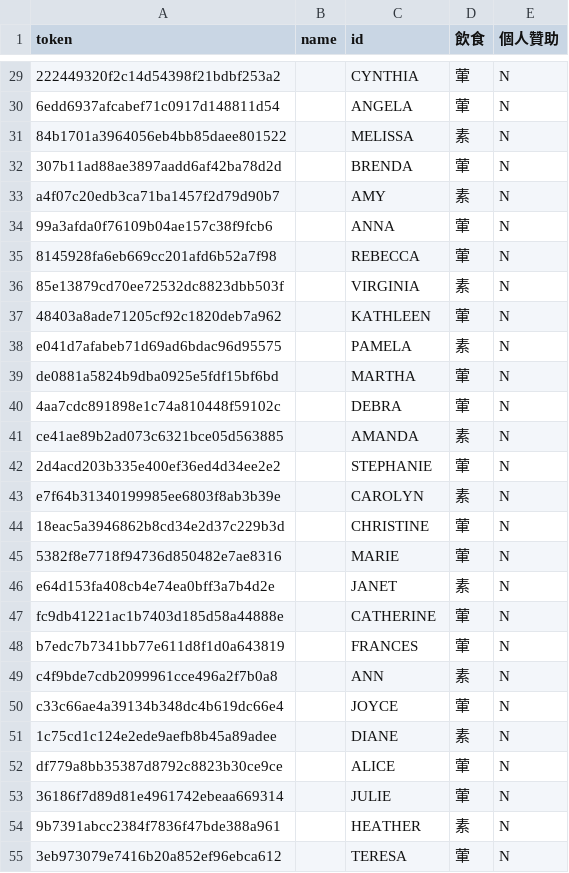
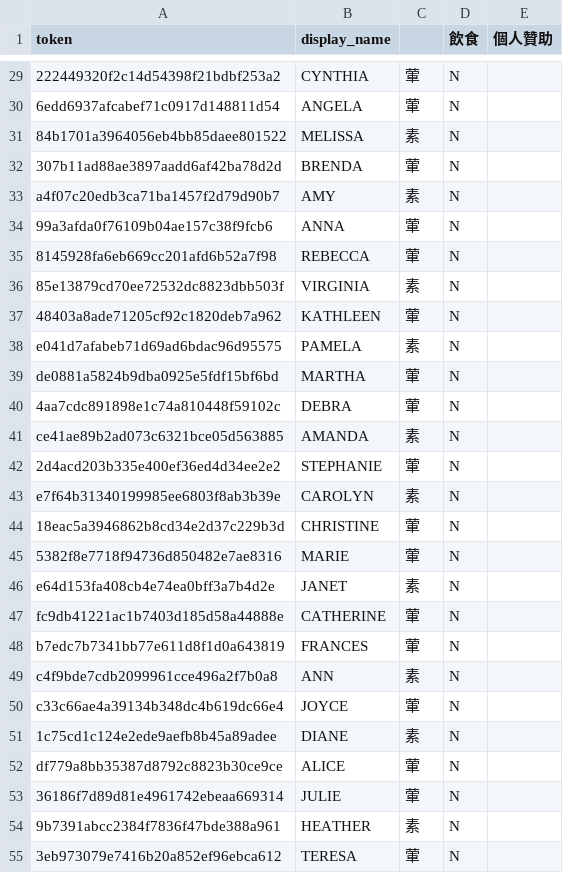
Before and after one commit to CCIP-App/CCIP-Server, a CSV file: app/reg-sample.csv, drawn as a sheet; only a part is shown, gaps mark what is left out; removed rows and columns are numbered as before the commit, all else as after; the diff covers the shown part only; the diff names each change by its address in the sheet, - before the commit and + after, or states it on an @@ line.

```diff
--- a/app/reg-sample.csv
+++ b/app/reg-sample.csv
-column B (name), empty
+column C, rows 29-55: 葷 | 葷 | 素 | 葷 | 素 | 葷 | 葷 | 素 | 葷 | 素 | 葷 | 葷 | 素 | 葷 | 素 | 葷 | 葷 | 素 | 葷 | 葷 | 素 | 葷 | 素 | 葷 | 葷 | 素 | 葷
-B1: id
+B1: display_name
-D29:D30 (飲食): 葷
+D29:D30 (飲食): N
-E29:E55 (個人贊助): N
+E29:E55 (個人贊助): (empty)
-D31 (飲食): 素
+D31 (飲食): N
-D32 (飲食): 葷
+D32 (飲食): N
-D33 (飲食): 素
+D33 (飲食): N
-D34:D35 (飲食): 葷
+D34:D35 (飲食): N
-D36 (飲食): 素
+D36 (飲食): N
-D37 (飲食): 葷
+D37 (飲食): N
-D38 (飲食): 素
+D38 (飲食): N
-D39:D40 (飲食): 葷
+D39:D40 (飲食): N
-D41 (飲食): 素
+D41 (飲食): N
-D42 (飲食): 葷
+D42 (飲食): N
-D43 (飲食): 素
+D43 (飲食): N
-D44:D45 (飲食): 葷
+D44:D45 (飲食): N
-D46 (飲食): 素
+D46 (飲食): N
-D47:D48 (飲食): 葷
+D47:D48 (飲食): N
-D49 (飲食): 素
+D49 (飲食): N
-D50 (飲食): 葷
+D50 (飲食): N
-D51 (飲食): 素
+D51 (飲食): N
-D52:D53 (飲食): 葷
+D52:D53 (飲食): N
-D54 (飲食): 素
+D54 (飲食): N
-D55 (飲食): 葷
+D55 (飲食): N
```
Also changed, not shown: 63 edited cells elsewhere in this file, 1 other file.
